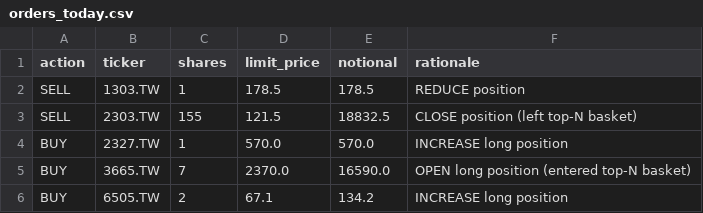
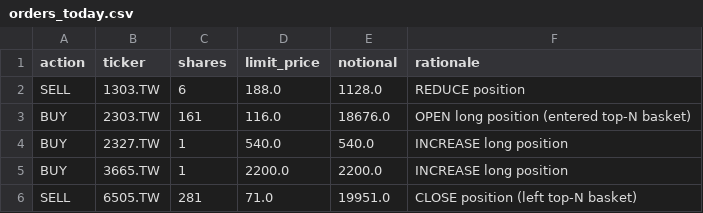
Before and after one commit to Yu-ChangCheng/PingPingPongPongTW, a CSV file: docs/data/orders_today.csv, drawn as a sheet.

```diff
--- a/docs/data/orders_today.csv
+++ b/docs/data/orders_today.csv
@@ -1,6 +1,6 @@
 action,ticker,shares,limit_price,notional,rationale
-SELL,1303.TW,1,178.5,178.5,REDUCE position
-SELL,2303.TW,155,121.5,18832.5,CLOSE position (left top-N basket)
-BUY,2327.TW,1,570.0,570.0,INCREASE long position
-BUY,3665.TW,7,2370.0,16590.0,OPEN long position (entered top-N basket)
-BUY,6505.TW,2,67.1,134.2,INCREASE long position
+SELL,1303.TW,6,188.0,1128.0,REDUCE position
+BUY,2303.TW,161,116.0,18676.0,OPEN long position (entered top-N basket)
+BUY,2327.TW,1,540.0,540.0,INCREASE long position
+BUY,3665.TW,1,2200.0,2200.0,INCREASE long position
+SELL,6505.TW,281,71.0,19951.0,CLOSE position (left top-N basket)
```
Also changed, not shown: docs/data/holdings.csv, docs/data/live_portfolio_history.csv, 9 other files.
